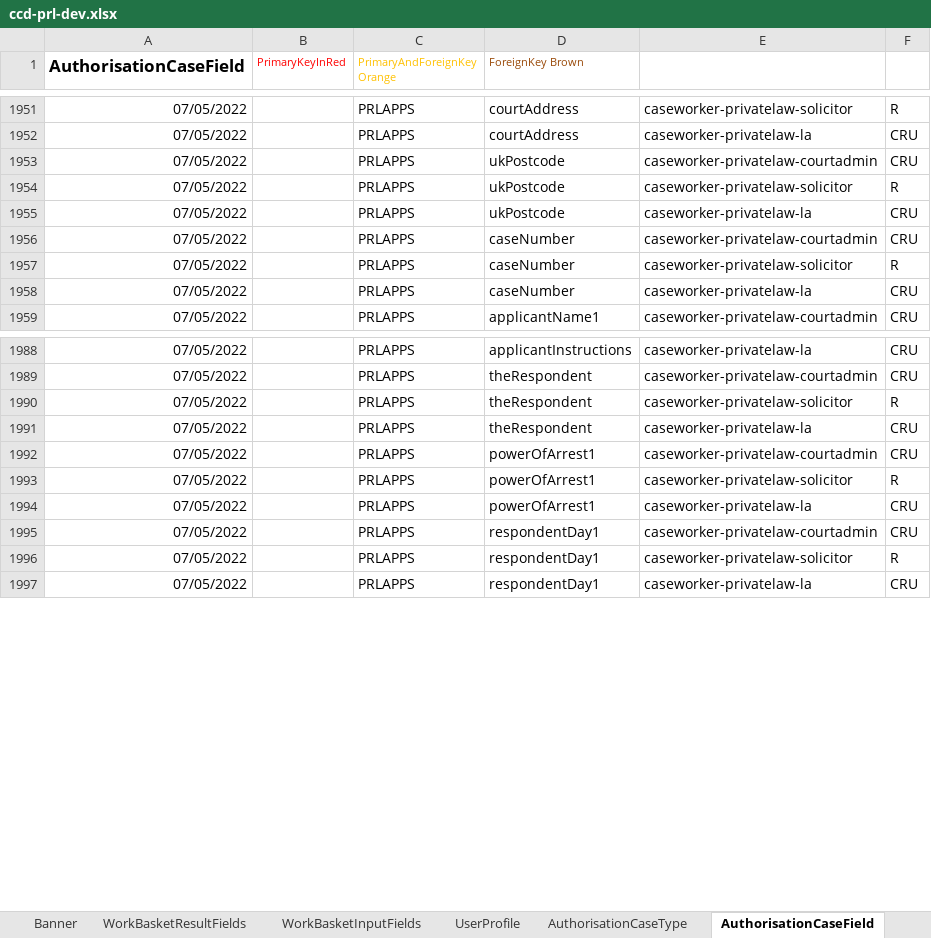
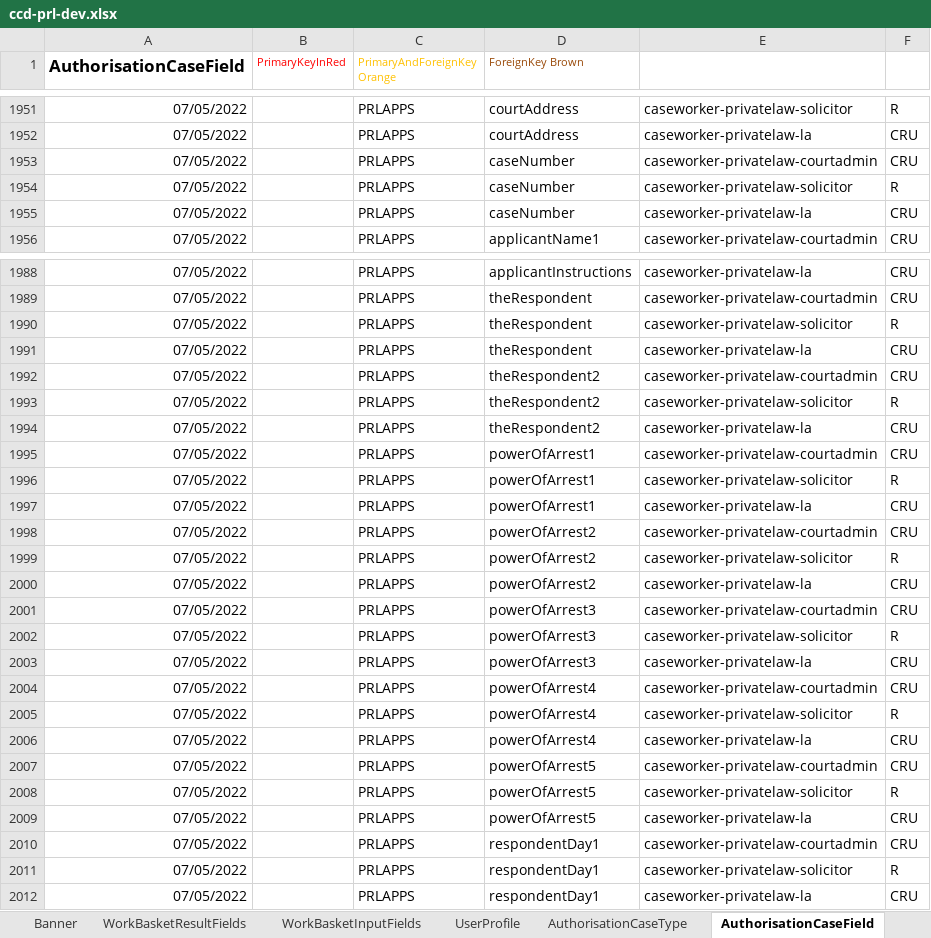
Before and after one commit to hmcts/prl-ccd-definitions, an Excel workbook: build/ccd-development-config/ccd-prl-dev.xlsx, sheet AuthorisationCaseField, drawn as a sheet; only a part is shown, gaps mark what is left out; values as stored, in another font and other column widths than the file's, no borders; removed rows and columns are numbered as before the commit, all else as after; the diff covers the shown part only; the diff names each change by its address in the sheet, - before the commit and + after, or states it on an @@ line.

```diff
--- a/build/ccd-development-config/ccd-prl-dev.xlsx (sheet AuthorisationCaseField)
+++ b/build/ccd-development-config/ccd-prl-dev.xlsx (sheet AuthorisationCaseField)
-row 1953: 07/05/2022 |  | PRLAPPS | ukPostcode | caseworker-privatelaw-courtadmin | CRU
-row 1954: 07/05/2022 |  | PRLAPPS | ukPostcode | caseworker-privatelaw-solicitor | R
-row 1955: 07/05/2022 |  | PRLAPPS | ukPostcode | caseworker-privatelaw-la | CRU
+row 1992: 07/05/2022 |  | PRLAPPS | theRespondent2 | caseworker-privatelaw-courtadmin | CRU
+row 1993: 07/05/2022 |  | PRLAPPS | theRespondent2 | caseworker-privatelaw-solicitor | R
+row 1994: 07/05/2022 |  | PRLAPPS | theRespondent2 | caseworker-privatelaw-la | CRU
+row 1998: 07/05/2022 |  | PRLAPPS | powerOfArrest2 | caseworker-privatelaw-courtadmin | CRU
+row 1999: 07/05/2022 |  | PRLAPPS | powerOfArrest2 | caseworker-privatelaw-solicitor | R
+row 2000: 07/05/2022 |  | PRLAPPS | powerOfArrest2 | caseworker-privatelaw-la | CRU
+row 2001: 07/05/2022 |  | PRLAPPS | powerOfArrest3 | caseworker-privatelaw-courtadmin | CRU
+row 2002: 07/05/2022 |  | PRLAPPS | powerOfArrest3 | caseworker-privatelaw-solicitor | R
+row 2003: 07/05/2022 |  | PRLAPPS | powerOfArrest3 | caseworker-privatelaw-la | CRU
+row 2004: 07/05/2022 |  | PRLAPPS | powerOfArrest4 | caseworker-privatelaw-courtadmin | CRU
+row 2005: 07/05/2022 |  | PRLAPPS | powerOfArrest4 | caseworker-privatelaw-solicitor | R
+row 2006: 07/05/2022 |  | PRLAPPS | powerOfArrest4 | caseworker-privatelaw-la | CRU
+row 2007: 07/05/2022 |  | PRLAPPS | powerOfArrest5 | caseworker-privatelaw-courtadmin | CRU
+row 2008: 07/05/2022 |  | PRLAPPS | powerOfArrest5 | caseworker-privatelaw-solicitor | R
+row 2009: 07/05/2022 |  | PRLAPPS | powerOfArrest5 | caseworker-privatelaw-la | CRU
```
Also changed, not shown: 3 added rows elsewhere in this sheet, sheet CaseEventToFields, sheet CaseField, 3 other files.
